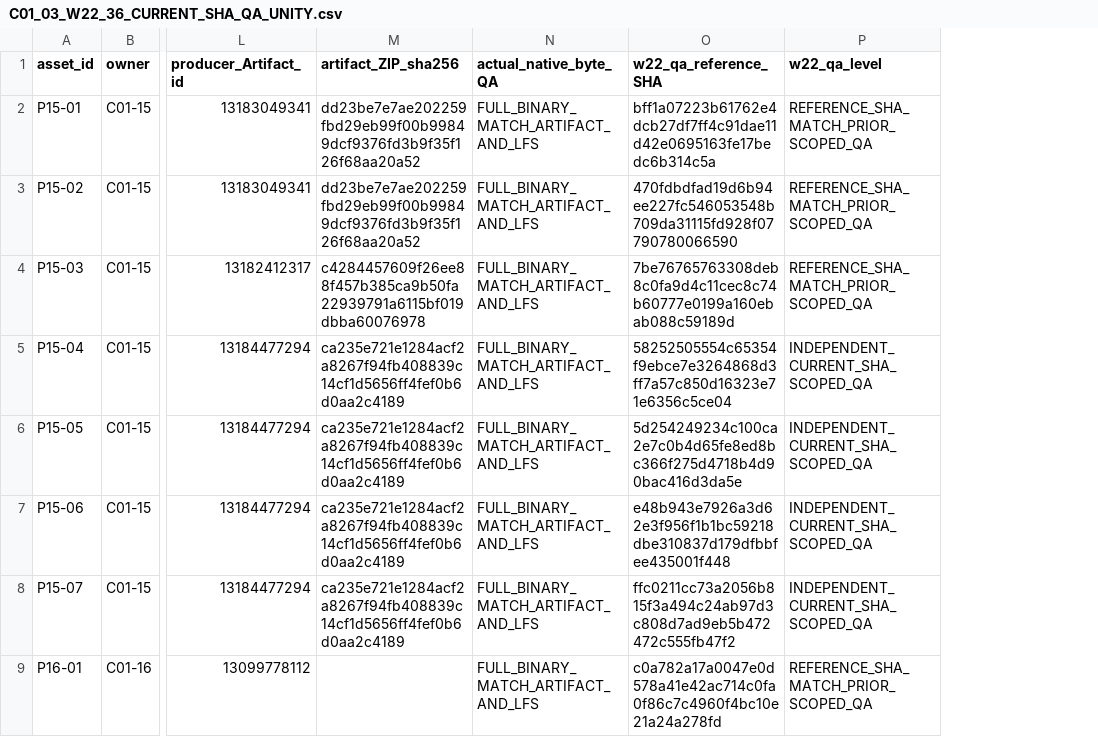
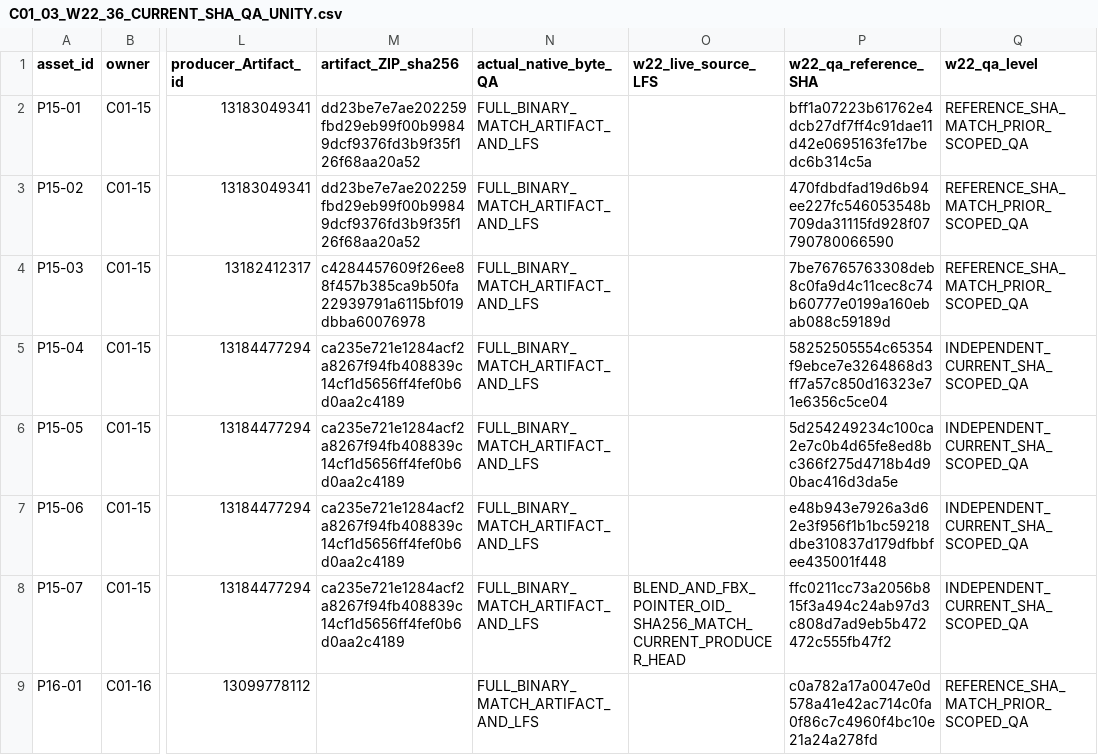
Before and after one commit to C8LyNn/Model-Test, a CSV file: C01InteriorProps_Library/Pass22/C01_03_W22_36_CURRENT_SHA_QA_UNITY.csv, drawn as a sheet; only a part is shown, gaps mark what is left out; the diff names each change by its address in the sheet, - before the commit and + after, or states it on an @@ line.

Commit message:
C01-03 W22: sync canonical CSV with five live hot-spot current-head SHA pointer verification results

```diff
--- a/C01InteriorProps_Library/Pass22/C01_03_W22_36_CURRENT_SHA_QA_UNITY.csv
+++ b/C01InteriorProps_Library/Pass22/C01_03_W22_36_CURRENT_SHA_QA_UNITY.csv
+column O (w22_live_source_LFS), row 8: BLEND_AND_FBX_POINTER_OID_SHA256_MATCH_CURRENT_PRODUCER_HEAD
```
